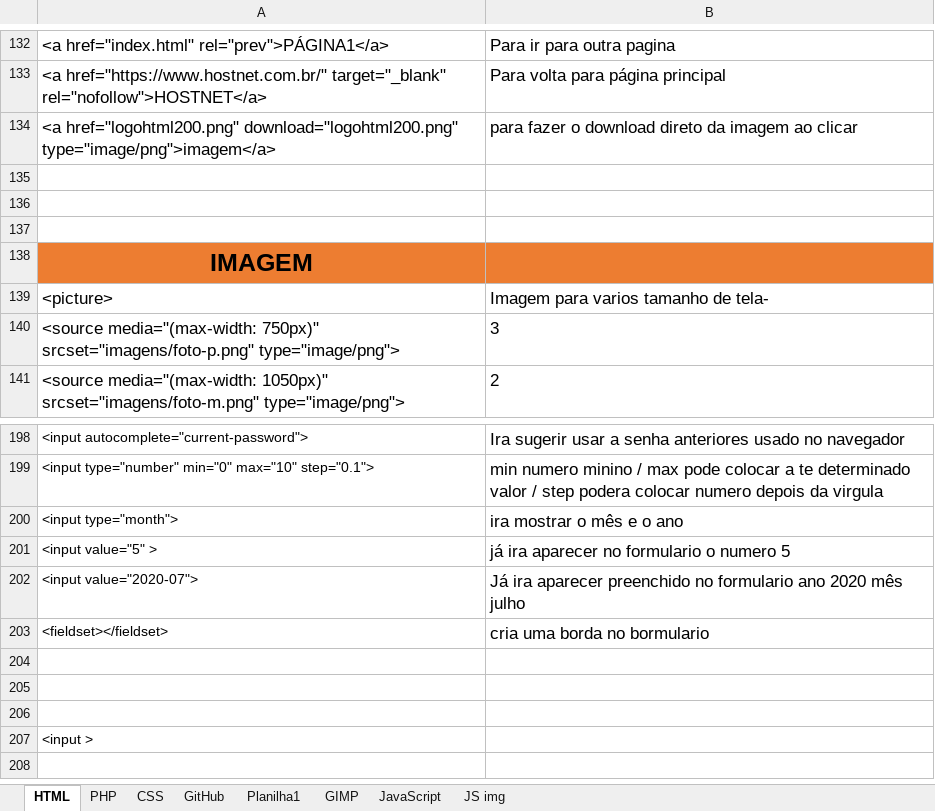
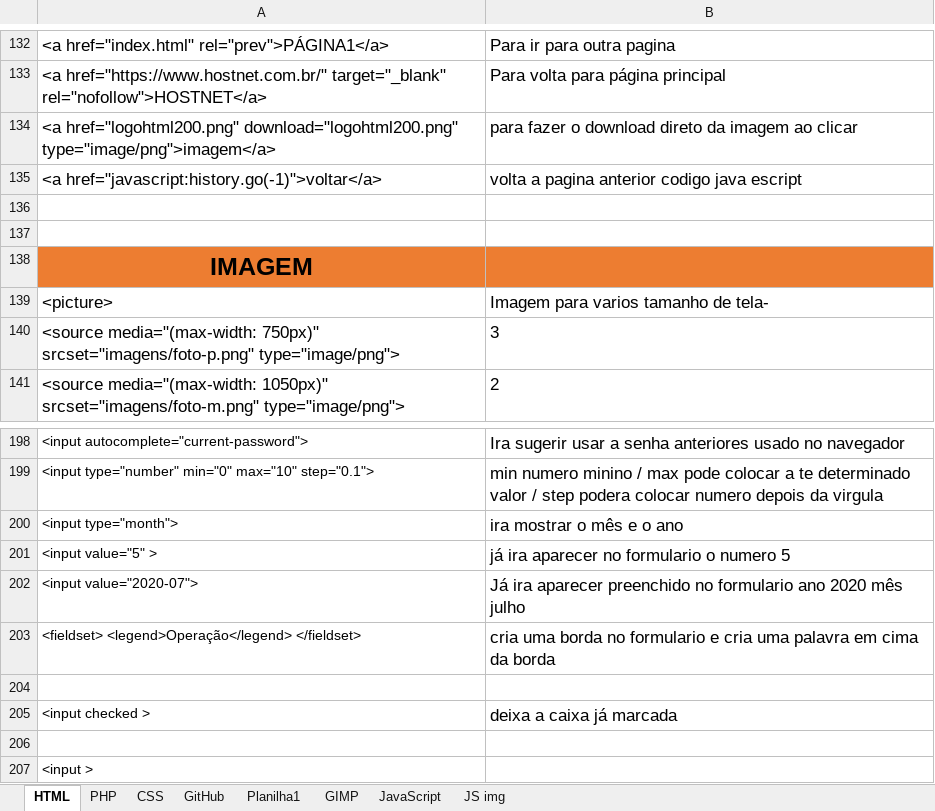
Before and after one commit to Falcaomil/Curso-em-video-HTML-CSS, an Excel workbook: Comandos HTML-CSS-JS.xlsx, sheet HTML, drawn as a sheet; only a part is shown, gaps mark what is left out; the shorter side is filled out with more unchanged rows; values as stored, in another font and other column widths than the file's, no borders; removed rows and columns are numbered as before the commit, all else as after; the diff names each change by its address in the sheet, - before the commit and + after, or states it on an @@ line.

```diff
--- a/Comandos HTML-CSS-JS.xlsx (sheet HTML)
+++ b/Comandos HTML-CSS-JS.xlsx (sheet HTML)
-row 135: (empty)
+row 135: <a href="javascript:history.go(-1)">voltar</a> | volta a pagina anterior codigo java escript
-row 203: <fieldset></fieldset> | cria uma borda no bormulario
+row 203: <fieldset> <legend>Operação</legend> </fieldset> | cria uma borda no formulario e cria uma palavra em cima da borda
-row 205: (empty)
+row 205: <input checked > | deixa a caixa já marcada
```
Also changed, not shown: sheet PHP, sheet JavaScript, 5 other files.
